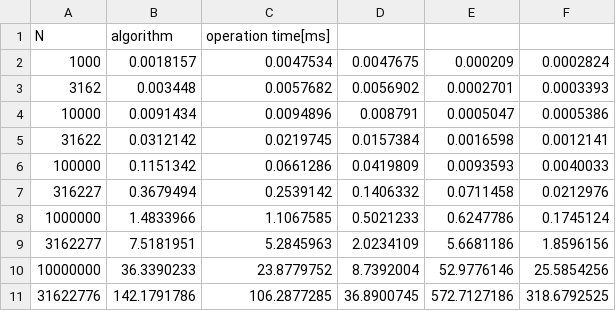
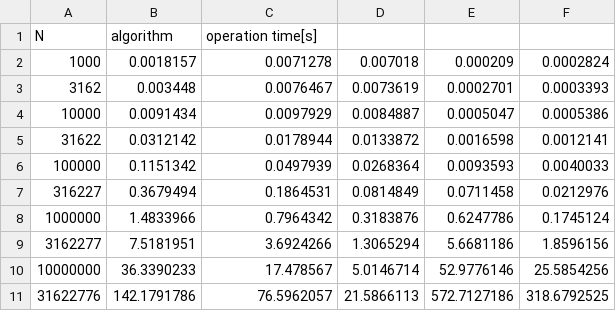
Before and after one commit to sa8kmc/BPlusTreeCS, a CSV file: Comparison1.csv, drawn as a sheet.

```diff
--- a/Comparison1.csv
+++ b/Comparison1.csv
@@ -1,11 +1,11 @@
-N, algorithm, operation time[ms]
-1000,0.0018157,0.0047534,0.0047675,0.000209,0.0002824
-3162,0.003448,0.0057682,0.0056902,0.0002701,0.0003393
-10000,0.0091434,0.0094896,0.008791,0.0005047,0.0005386
-31622,0.0312142,0.0219745,0.0157384,0.0016598,0.0012141
-100000,0.1151342,0.0661286,0.0419809,0.0093593,0.0040033
-316227,0.3679494,0.2539142,0.1406332,0.0711458,0.0212976
-1000000,1.4833966,1.1067585,0.5021233,0.6247786,0.1745124
-3162277,7.5181951,5.2845963,2.0234109,5.6681186,1.8596156
-10000000,36.3390233,23.8779752,8.7392004,52.9776146,25.5854256
-31622776,142.1791786,106.2877285,36.8900745,572.7127186,318.6792525
+N, algorithm, operation time[s]
+1000,0.0018157,0.0071278,0.007018,0.000209,0.0002824
+3162,0.003448,0.0076467,0.0073619,0.0002701,0.0003393
+10000,0.0091434,0.0097929,0.0084887,0.0005047,0.0005386
+31622,0.0312142,0.0178944,0.0133872,0.0016598,0.0012141
+100000,0.1151342,0.0497939,0.0268364,0.0093593,0.0040033
+316227,0.3679494,0.1864531,0.0814849,0.0711458,0.0212976
+1000000,1.4833966,0.7964342,0.3183876,0.6247786,0.1745124
+3162277,7.5181951,3.6924266,1.3065294,5.6681186,1.8596156
+10000000,36.3390233,17.478567,5.0146714,52.9776146,25.5854256
+31622776,142.1791786,76.5962057,21.5866113,572.7127186,318.6792525
```
Also changed, not shown: Comparison2.csv, 17 other files.
